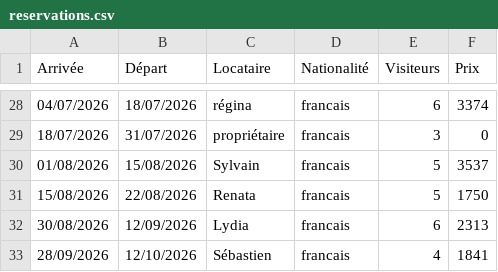
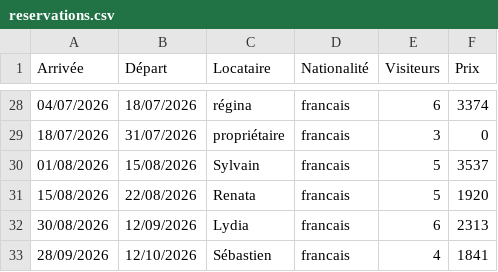
Before and after one commit to villaCorsu/admin, a CSV file: reservations.csv, drawn as a sheet; only a part is shown, gaps mark what is left out.

Commit message:
Mise à jour reservations.csv — CalEdit

```diff
--- a/reservations.csv
+++ b/reservations.csv
@@ -30,3 +30,3 @@
 01/08/2026;15/08/2026;Sylvain;francais;5;3537
-15/08/2026;22/08/2026;Renata;francais;5;1750
+15/08/2026;22/08/2026;Renata;francais;5;1920
 30/08/2026;12/09/2026;Lydia;francais;6;2313
```
